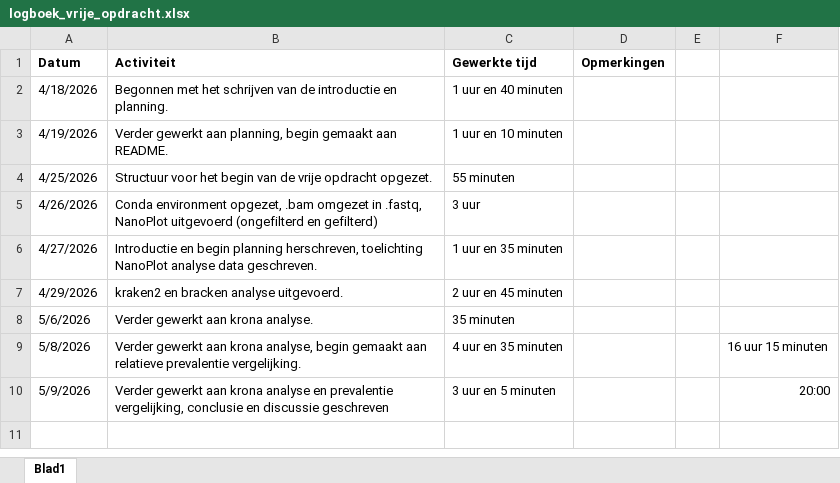
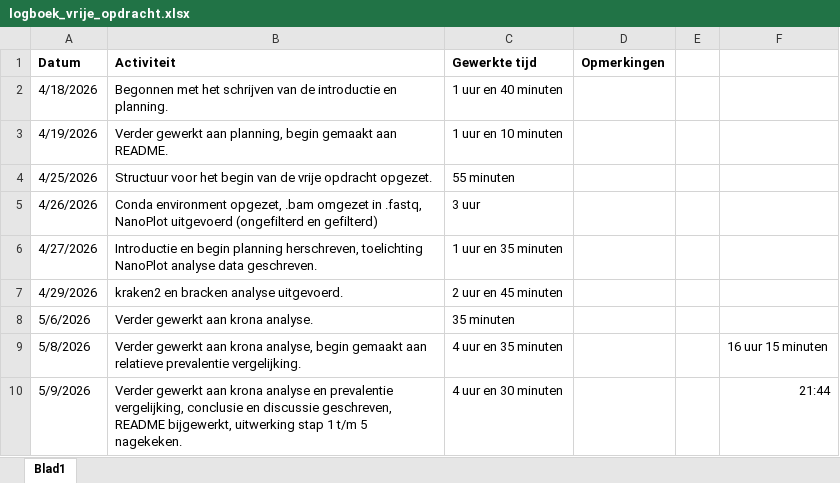
Before and after one commit to RachelvanderKreeft/dsfb2_workflows_portfolio, an Excel workbook: projecten/2_vrije_opdracht/logboek_vrije_opdracht.xlsx, sheet Blad1, drawn as a sheet; values as stored, in another font and other column widths than the file's, no borders; the diff names each change by its address in the sheet, - before the commit and + after, or states it on an @@ line.

Commit message:
Vrije opdracht: Uitwerking stap 1 t/m 5 nagekeken.

```diff
--- a/projecten/2_vrije_opdracht/logboek_vrije_opdracht.xlsx (sheet Blad1)
+++ b/projecten/2_vrije_opdracht/logboek_vrije_opdracht.xlsx (sheet Blad1)
-B10 (Activiteit): …en discussie geschreven
+B10 (Activiteit): …en discussie geschreven, README bijgewerkt, uitwerking stap 1 t/m 5 nagekeken.
-C10 (Gewerkte tijd): 3 uur en 5 minuten
+C10 (Gewerkte tijd): 4 uur en 30 minuten
-F10: 20:00
+F10: 21:44
```
Also changed, not shown: projecten/2_vrije_opdracht/raw_data/relatieve_prevalentie_vergelijking.xlsx, 3 other files.
